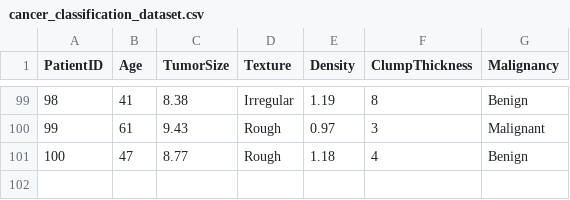
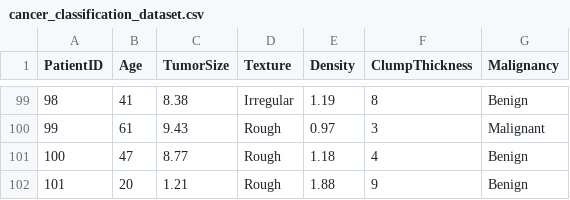
Before and after one commit to Pranesh2829/RVSMBA, a CSV file: cancer_classification_dataset.csv, drawn as a sheet; only a part is shown, gaps mark what is left out.

Commit message:
Add new data entry for benign cancer classification

```diff
--- a/cancer_classification_dataset.csv
+++ b/cancer_classification_dataset.csv
@@ -101 +101,2 @@ PatientID,Age,TumorSize,Texture,Density,ClumpThickness,Malignancy
 100,47,8.77,Rough,1.18,4,Benign
+101,20,1.21,Rough,1.88,9,Benign
```
